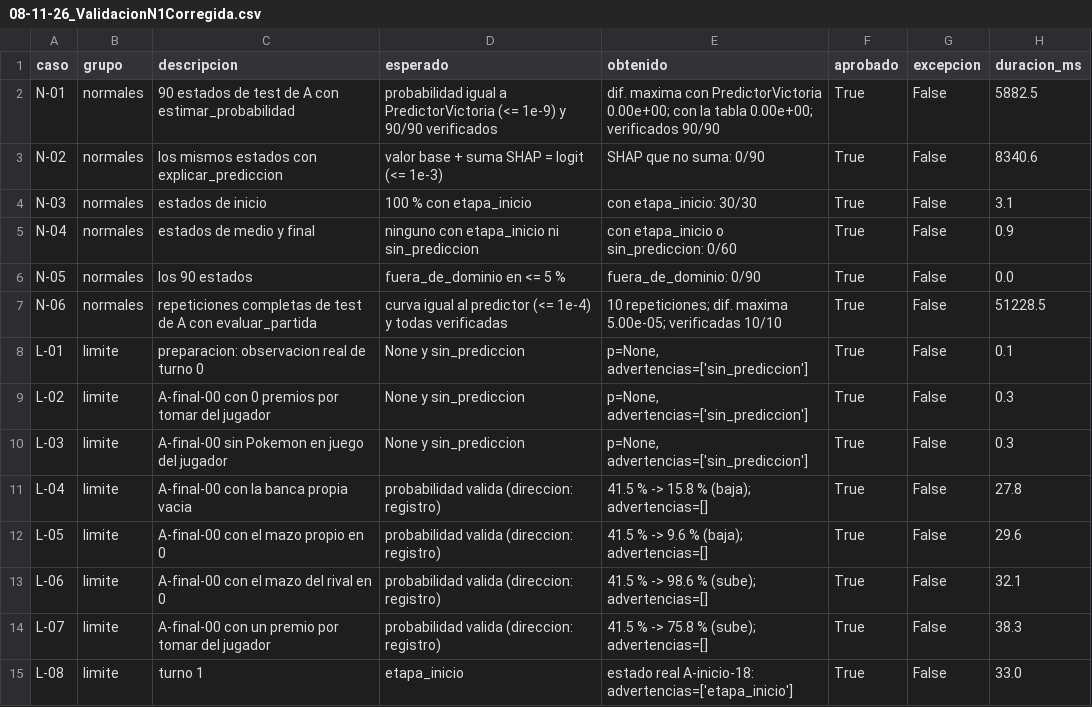
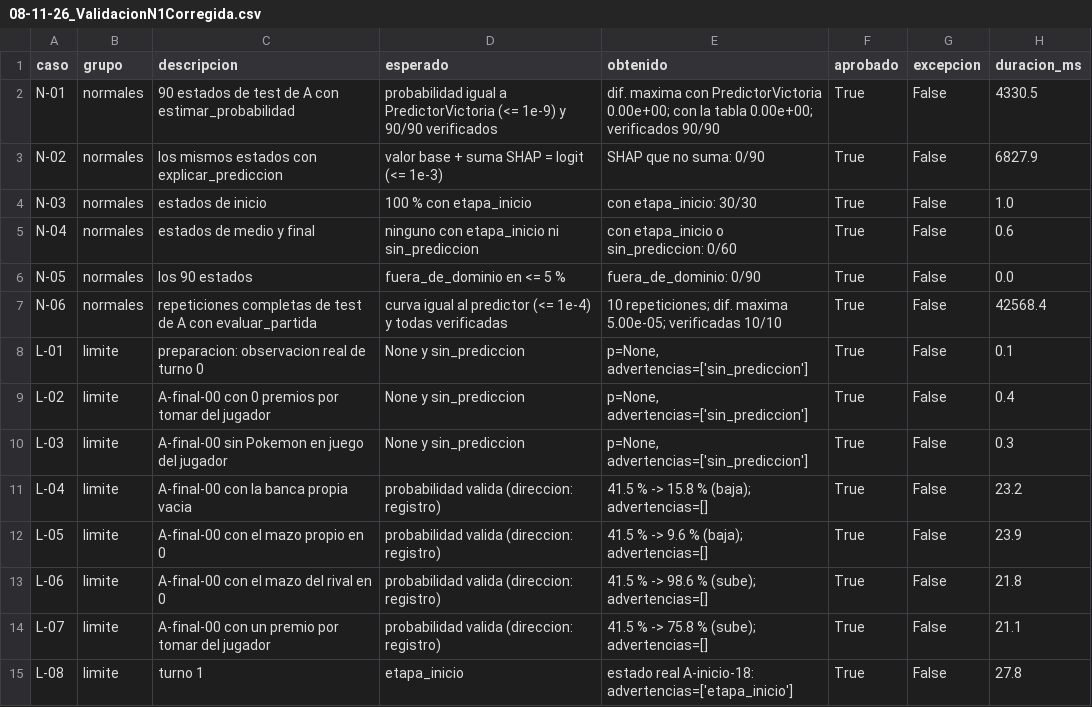
Before and after one commit to Adriel23456/Applied-AI-Agent-Project, a CSV file: docx/03Evidencia/08-11-26_ValidacionN1Corregida.csv, drawn as a sheet; only a part is shown; the diff covers the shown part only.

```diff
--- a/docx/03Evidencia/08-11-26_ValidacionN1Corregida.csv
+++ b/docx/03Evidencia/08-11-26_ValidacionN1Corregida.csv
@@ -1,15 +1,15 @@
 caso,grupo,descripcion,esperado,obtenido,aprobado,excepcion,duracion_ms
-N-01,normales,90 estados de test de A con estimar_probabilidad,probabilidad igual a PredictorVictoria (<= 1e-9) y 90/90 verificados,dif. maxima con PredictorVictoria 0.00e+00; con la tabla 0.00e+00; verificados 90/90,True,False,5882.5
-N-02,normales,los mismos estados con explicar_prediccion,valor base + suma SHAP = logit (<= 1e-3),SHAP que no suma: 0/90,True,False,8340.6
-N-03,normales,estados de inicio,100 % con etapa_inicio,con etapa_inicio: 30/30,True,False,3.1
-N-04,normales,estados de medio y final,ninguno con etapa_inicio ni sin_prediccion,con etapa_inicio o sin_prediccion: 0/60,True,False,0.9
+N-01,normales,90 estados de test de A con estimar_probabilidad,probabilidad igual a PredictorVictoria (<= 1e-9) y 90/90 verificados,dif. maxima con PredictorVictoria 0.00e+00; con la tabla 0.00e+00; verificados 90/90,True,False,4330.5
+N-02,normales,los mismos estados con explicar_prediccion,valor base + suma SHAP = logit (<= 1e-3),SHAP que no suma: 0/90,True,False,6827.9
+N-03,normales,estados de inicio,100 % con etapa_inicio,con etapa_inicio: 30/30,True,False,1.0
+N-04,normales,estados de medio y final,ninguno con etapa_inicio ni sin_prediccion,con etapa_inicio o sin_prediccion: 0/60,True,False,0.6
 N-05,normales,los 90 estados,fuera_de_dominio en <= 5 %,fuera_de_dominio: 0/90,True,False,0.0
-N-06,normales,repeticiones completas de test de A con evaluar_partida,curva igual al predictor (<= 1e-4) y todas verificadas,10 repeticiones; dif. maxima 5.00e-05; verificadas 10/10,True,False,51228.5
+N-06,normales,repeticiones completas de test de A con evaluar_partida,curva igual al predictor (<= 1e-4) y todas verificadas,10 repeticiones; dif. maxima 5.00e-05; verificadas 10/10,True,False,42568.4
 L-01,limite,preparacion: observacion real de turno 0,None y sin_prediccion,"p=None, advertencias=['sin_prediccion']",True,False,0.1
-L-02,limite,A-final-00 con 0 premios por tomar del jugador,None y sin_prediccion,"p=None, advertencias=['sin_prediccion']",True,False,0.3
+L-02,limite,A-final-00 con 0 premios por tomar del jugador,None y sin_prediccion,"p=None, advertencias=['sin_prediccion']",True,False,0.4
 L-03,limite,A-final-00 sin Pokemon en juego del jugador,None y sin_prediccion,"p=None, advertencias=['sin_prediccion']",True,False,0.3
-L-04,limite,A-final-00 con la banca propia vacia,probabilidad valida (direccion: registro),41.5 % -> 15.8 % (baja); advertencias=[],True,False,27.8
-L-05,limite,A-final-00 con el mazo propio en 0,probabilidad valida (direccion: registro),41.5 % -> 9.6 % (baja); advertencias=[],True,False,29.6
-L-06,limite,A-final-00 con el mazo del rival en 0,probabilidad valida (direccion: registro),41.5 % -> 98.6 % (sube); advertencias=[],True,False,32.1
-L-07,limite,A-final-00 con un premio por tomar del jugador,probabilidad valida (direccion: registro),41.5 % -> 75.8 % (sube); advertencias=[],True,False,38.3
-L-08,limite,turno 1,etapa_inicio,estado real A-inicio-18: advertencias=['etapa_inicio'],True,False,33.0
+L-04,limite,A-final-00 con la banca propia vacia,probabilidad valida (direccion: registro),41.5 % -> 15.8 % (baja); advertencias=[],True,False,23.2
+L-05,limite,A-final-00 con el mazo propio en 0,probabilidad valida (direccion: registro),41.5 % -> 9.6 % (baja); advertencias=[],True,False,23.9
+L-06,limite,A-final-00 con el mazo del rival en 0,probabilidad valida (direccion: registro),41.5 % -> 98.6 % (sube); advertencias=[],True,False,21.8
+L-07,limite,A-final-00 con un premio por tomar del jugador,probabilidad valida (direccion: registro),41.5 % -> 75.8 % (sube); advertencias=[],True,False,21.1
+L-08,limite,turno 1,etapa_inicio,estado real A-inicio-18: advertencias=['etapa_inicio'],True,False,27.8
```
Also changed, not shown: 19 edited cells elsewhere in this file, docx/03Evidencia/08-11-26_ValidacionN2.csv, 7 other files.
